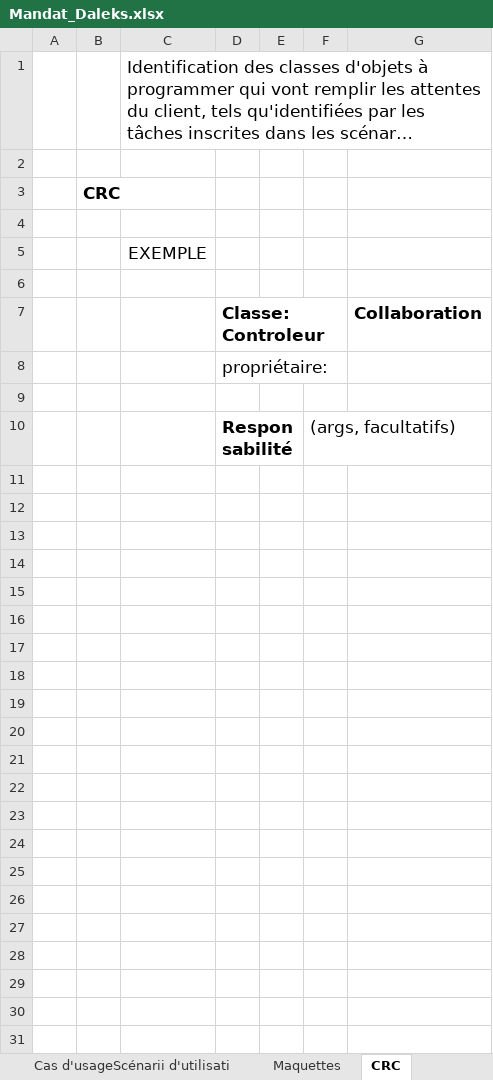
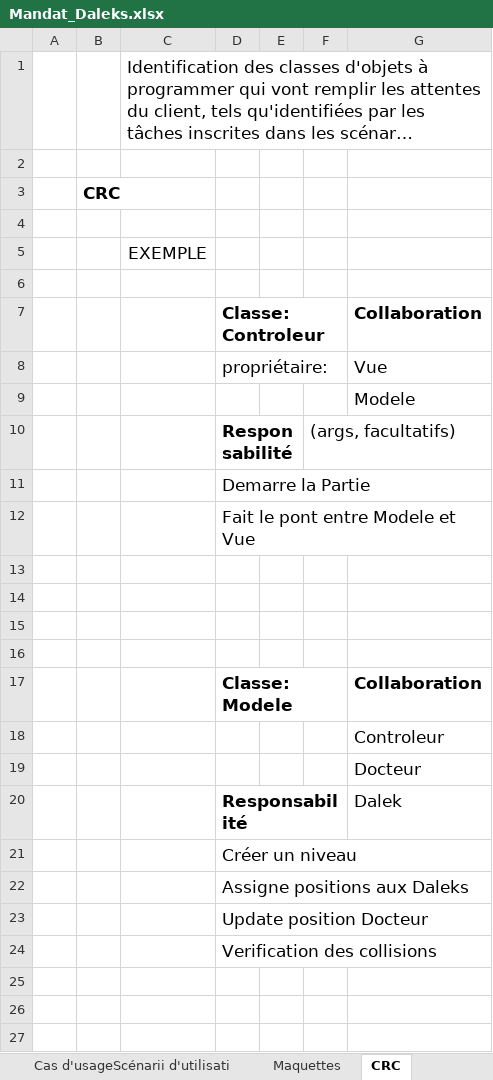
Before and after one commit to Genesisqc17/C31-Genie-Logiciel, an Excel workbook: Mandat Dalek/Mandat_Daleks.xlsx, sheet CRC, drawn as a sheet; only a part is shown; long unchanged cells end in …; values as stored, in another font and other column widths than the file's, no borders; addresses are those after the commit; the diff covers the shown part only; the diff names each change by its address in the sheet, - before the commit and + after, or states it on an @@ line.

Commit message:
Dalek move and powers

```diff
--- a/Mandat Dalek/Mandat_Daleks.xlsx (sheet CRC)
+++ b/Mandat Dalek/Mandat_Daleks.xlsx (sheet CRC)
+row 8:  |  |  | propriétaire: |  |  | Vue
+row 9:  |  |  |  |  |  | Modele
+row 10:  |  |  | Responsabilité |  | (args, facultatifs)
-D11: propriétaire:
+D11: Demarre la Partie
+row 12:  |  |  | Fait le pont entre Modele et Vue
-row 14:  |  |  | Responsabilité |  | (args, facultatifs)
+row 14: (empty)
+row 15: (empty)
+row 16: (empty)
+row 17:  |  |  | Classe: Modele |  |  | Collaboration
+row 18:  |  |  |  |  |  | Controleur
+row 19:  |  |  |  |  |  | Docteur
+row 20:  |  |  | Responsabilité |  |  | Dalek
+row 21:  |  |  | Créer un niveau
+row 22:  |  |  | Assigne positions aux Daleks
+row 23:  |  |  | Update position Docteur
+row 24:  |  |  | Verification des collisions
+row 25: (empty)
+row 26: (empty)
+row 27: (empty)
```
Also changed, not shown: 30 added rows elsewhere in this sheet, sheet Maquettes, sheet Sprint 1, sheet Cas d'usageScénarii d'utilisati, 1 other file.
